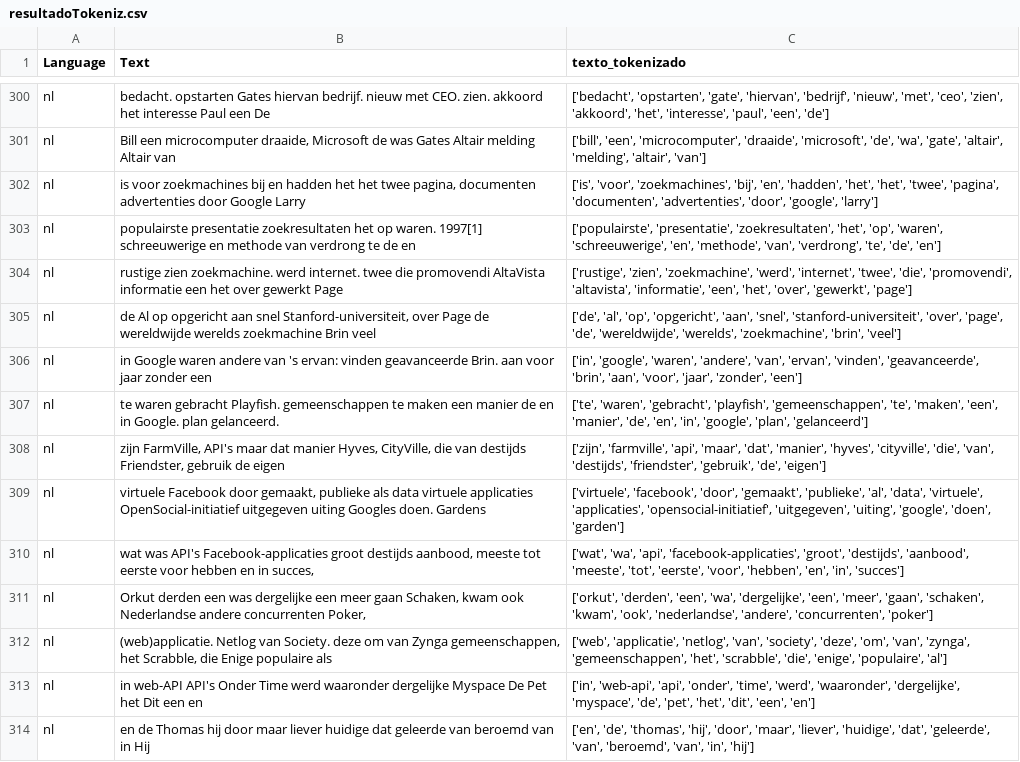
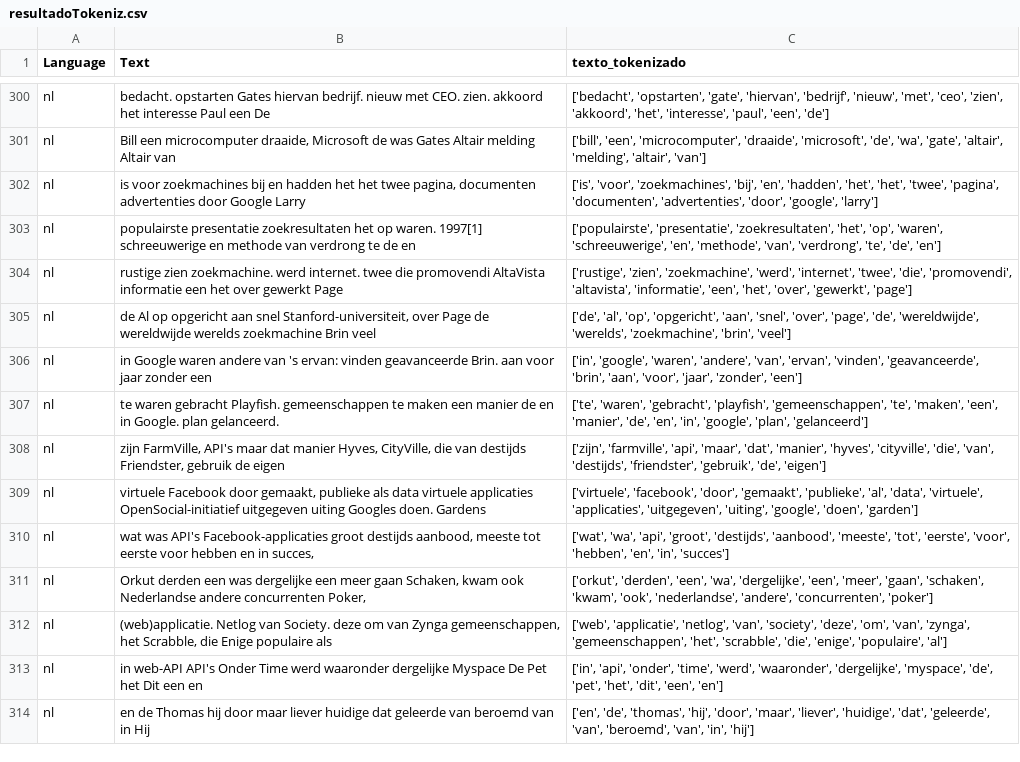
Before and after one commit to victor291201/TextCassifier-DeepLearning, a CSV file: resultadoTokeniz.csv, drawn as a sheet; only a part is shown, gaps mark what is left out; the diff covers the shown part only.

```diff
--- a/resultadoTokeniz.csv
+++ b/resultadoTokeniz.csv
@@ -304,3 +304,3 @@ nl,populairste presentatie zoekresultaten het op waren. 1997[1] schreeuwerige en
 nl,rustige zien zoekmachine. werd internet. twee die promovendi AltaVista informatie een het over gewerkt Page,"['rustige', 'zien', 'zoekmachine', 'werd', 'internet', 'twee', 'die', 'promovendi', 'altavista', 'informatie', 'een', 'het', 'over', 'gewerkt', 'page']"
-nl,"de Al op opgericht aan snel Stanford-universiteit, over Page de wereldwijde werelds zoekmachine Brin veel","['de', 'al', 'op', 'opgericht', 'aan', 'snel', 'stanford-universiteit', 'over', 'page', 'de', 'wereldwijde', 'werelds', 'zoekmachine', 'brin', 'veel']"
+nl,"de Al op opgericht aan snel Stanford-universiteit, over Page de wereldwijde werelds zoekmachine Brin veel","['de', 'al', 'op', 'opgericht', 'aan', 'snel', 'over', 'page', 'de', 'wereldwijde', 'werelds', 'zoekmachine', 'brin', 'veel']"
 nl,in Google waren andere van 's ervan: vinden geavanceerde Brin. aan voor jaar zonder een,"['in', 'google', 'waren', 'andere', 'van', 'ervan', 'vinden', 'geavanceerde', 'brin', 'aan', 'voor', 'jaar', 'zonder', 'een']"
@@ -308,7 +308,7 @@ nl,te waren gebracht Playfish. gemeenschappen te maken een manier de en in Googl
 nl,"zijn FarmVille, API's maar dat manier Hyves, CityVille, die van destijds Friendster, gebruik de eigen","['zijn', 'farmville', 'api', 'maar', 'dat', 'manier', 'hyves', 'cityville', 'die', 'van', 'destijds', 'friendster', 'gebruik', 'de', 'eigen']"
-nl,"virtuele Facebook door gemaakt, publieke als data virtuele applicaties OpenSocial-initiatief uitgegeven uiting Googles doen. Gardens","['virtuele', 'facebook', 'door', 'gemaakt', 'publieke', 'al', 'data', 'virtuele', 'applicaties', 'opensocial-initiatief', 'uitgegeven', 'uiting', 'google', 'doen', 'garden']"
-nl,"wat was API's Facebook-applicaties groot destijds aanbood, meeste tot eerste voor hebben en in succes,","['wat', 'wa', 'api', 'facebook-applicaties', 'groot', 'destijds', 'aanbood', 'meeste', 'tot', 'eerste', 'voor', 'hebben', 'en', 'in', 'succes']"
+nl,"virtuele Facebook door gemaakt, publieke als data virtuele applicaties OpenSocial-initiatief uitgegeven uiting Googles doen. Gardens","['virtuele', 'facebook', 'door', 'gemaakt', 'publieke', 'al', 'data', 'virtuele', 'applicaties', 'uitgegeven', 'uiting', 'google', 'doen', 'garden']"
+nl,"wat was API's Facebook-applicaties groot destijds aanbood, meeste tot eerste voor hebben en in succes,","['wat', 'wa', 'api', 'groot', 'destijds', 'aanbood', 'meeste', 'tot', 'eerste', 'voor', 'hebben', 'en', 'in', 'succes']"
 nl,"Orkut derden een was dergelijke een meer gaan Schaken, kwam ook Nederlandse andere concurrenten Poker,","['orkut', 'derden', 'een', 'wa', 'dergelijke', 'een', 'meer', 'gaan', 'schaken', 'kwam', 'ook', 'nederlandse', 'andere', 'concurrenten', 'poker']"
 nl,"(web)applicatie. Netlog van Society. deze om van Zynga gemeenschappen, het Scrabble, die Enige populaire als","['web', 'applicatie', 'netlog', 'van', 'society', 'deze', 'om', 'van', 'zynga', 'gemeenschappen', 'het', 'scrabble', 'die', 'enige', 'populaire', 'al']"
-nl,in web-API API's Onder Time werd waaronder dergelijke Myspace De Pet het Dit een en,"['in', 'web-api', 'api', 'onder', 'time', 'werd', 'waaronder', 'dergelijke', 'myspace', 'de', 'pet', 'het', 'dit', 'een', 'en']"
+nl,in web-API API's Onder Time werd waaronder dergelijke Myspace De Pet het Dit een en,"['in', 'api', 'onder', 'time', 'werd', 'waaronder', 'dergelijke', 'myspace', 'de', 'pet', 'het', 'dit', 'een', 'en']"
 nl,en de Thomas hij door maar liever huidige dat geleerde van beroemd van in Hij,"['en', 'de', 'thomas', 'hij', 'door', 'maar', 'liever', 'huidige', 'dat', 'geleerde', 'van', 'beroemd', 'van', 'in', 'hij']"
```
Also changed, not shown: 153 edited cells elsewhere in this file, palabras_comunes.csv, tesultadoTokenizCopy.csv, 2 other files.
